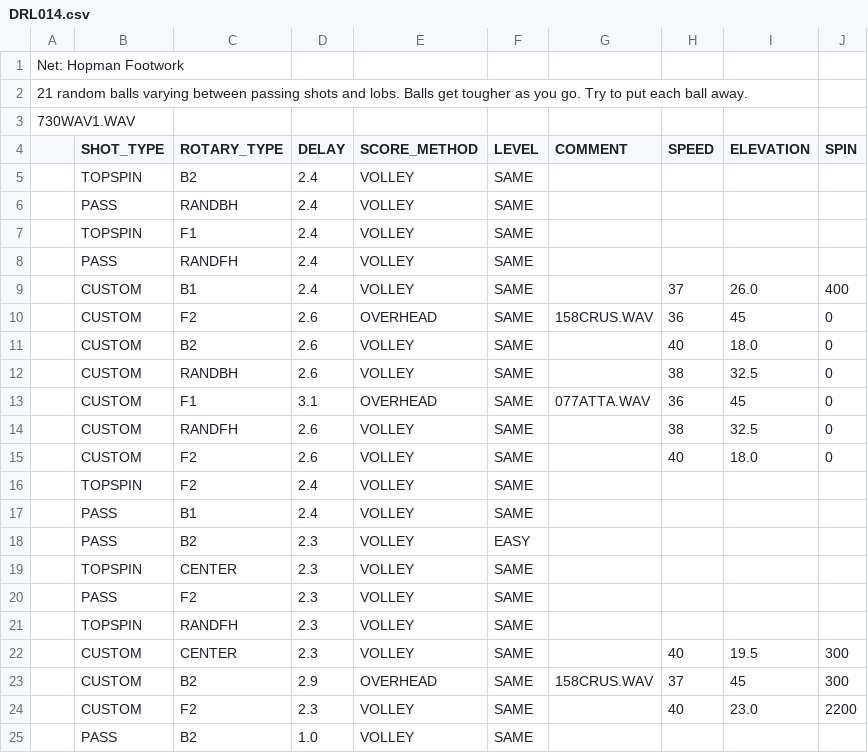
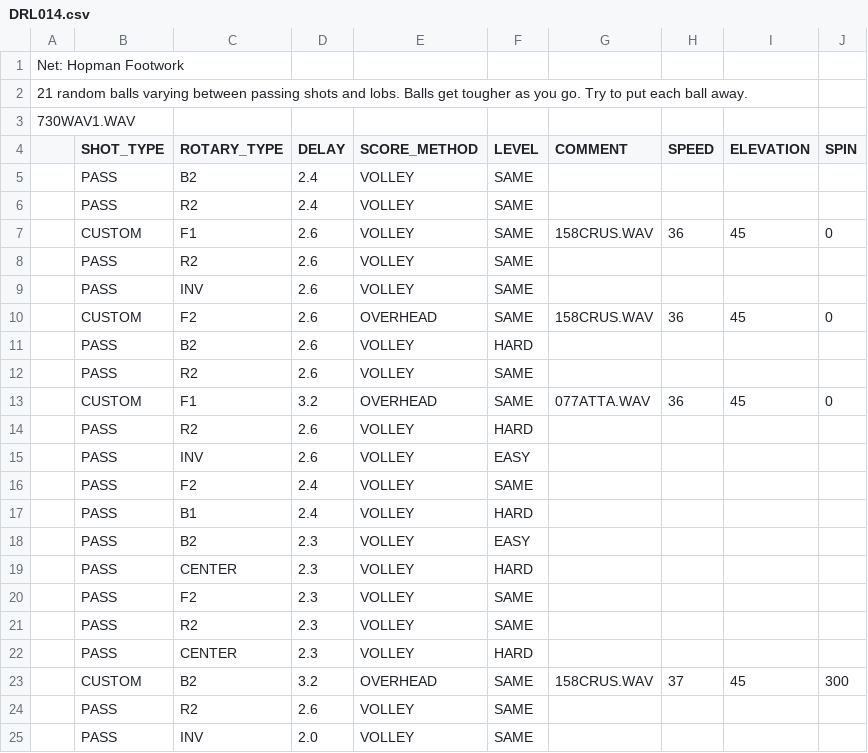
Before and after one commit to davidcjordan/drills, a CSV file: DRL014.csv, drawn as a sheet.

Commit message:
remove random rotary; reduce spin; change some custom balltypes

```diff
--- a/DRL014.csv
+++ b/DRL014.csv
@@ -4,22 +4,22 @@
 ,SHOT_TYPE,ROTARY_TYPE,DELAY,SCORE_METHOD,LEVEL,COMMENT,SPEED,ELEVATION,SPIN
-,TOPSPIN,B2,2.4,VOLLEY,SAME,,,,
-,PASS,RANDBH,2.4,VOLLEY,SAME,,,,
-,TOPSPIN,F1,2.4,VOLLEY,SAME,,,,
-,PASS,RANDFH,2.4,VOLLEY,SAME,,,,
-,CUSTOM,B1,2.4,VOLLEY,SAME,,37,26.0,400
+,PASS,B2,2.4,VOLLEY,SAME,,,,
+,PASS,R2,2.4,VOLLEY,SAME,,,,
+,CUSTOM,F1,2.6,VOLLEY,SAME,158CRUS.WAV,36,45,0
+,PASS,R2,2.6,VOLLEY,SAME,,,,
+,PASS,INV,2.6,VOLLEY,SAME,,,,
 ,CUSTOM,F2,2.6,OVERHEAD,SAME,158CRUS.WAV,36,45,0
-,CUSTOM,B2,2.6,VOLLEY,SAME,,40,18.0,0
-,CUSTOM,RANDBH,2.6,VOLLEY,SAME,,38,32.5,0
-,CUSTOM,F1,3.1,OVERHEAD,SAME,077ATTA.WAV,36,45,0
-,CUSTOM,RANDFH,2.6,VOLLEY,SAME,,38,32.5,0
-,CUSTOM,F2,2.6,VOLLEY,SAME,,40,18.0,0
-,TOPSPIN,F2,2.4,VOLLEY,SAME,,,,
-,PASS,B1,2.4,VOLLEY,SAME,,,,
+,PASS,B2,2.6,VOLLEY,HARD,,,,
+,PASS,R2,2.6,VOLLEY,SAME,,,,
+,CUSTOM,F1,3.2,OVERHEAD,SAME,077ATTA.WAV,36,45,0
+,PASS,R2,2.6,VOLLEY,HARD,,,,
+,PASS,INV,2.6,VOLLEY,EASY,,,,
+,PASS,F2,2.4,VOLLEY,SAME,,,,
+,PASS,B1,2.4,VOLLEY,HARD,,,,
 ,PASS,B2,2.3,VOLLEY,EASY,,,,
-,TOPSPIN,CENTER,2.3,VOLLEY,SAME,,,,
+,PASS,CENTER,2.3,VOLLEY,HARD,,,,
 ,PASS,F2,2.3,VOLLEY,SAME,,,,
-,TOPSPIN,RANDFH,2.3,VOLLEY,SAME,,,,
-,CUSTOM,CENTER,2.3,VOLLEY,SAME,,40,19.5,300
-,CUSTOM,B2,2.9,OVERHEAD,SAME,158CRUS.WAV,37,45,300
-,CUSTOM,F2,2.3,VOLLEY,SAME,,40,23.0,2200
-,PASS,B2,1.0,VOLLEY,SAME,,,,
+,PASS,R2,2.3,VOLLEY,SAME,,,,
+,PASS,CENTER,2.3,VOLLEY,HARD,,,,
+,CUSTOM,B2,3.2,OVERHEAD,SAME,158CRUS.WAV,37,45,300
+,PASS,R2,2.6,VOLLEY,SAME,,,,
+,PASS,INV,2.0,VOLLEY,SAME,,,,
```
